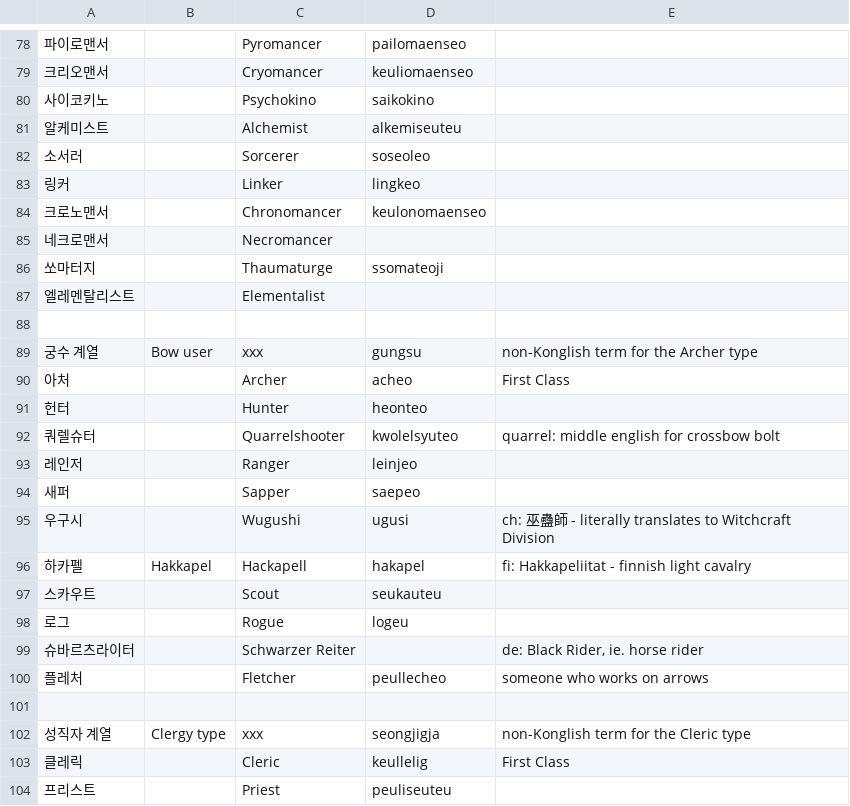
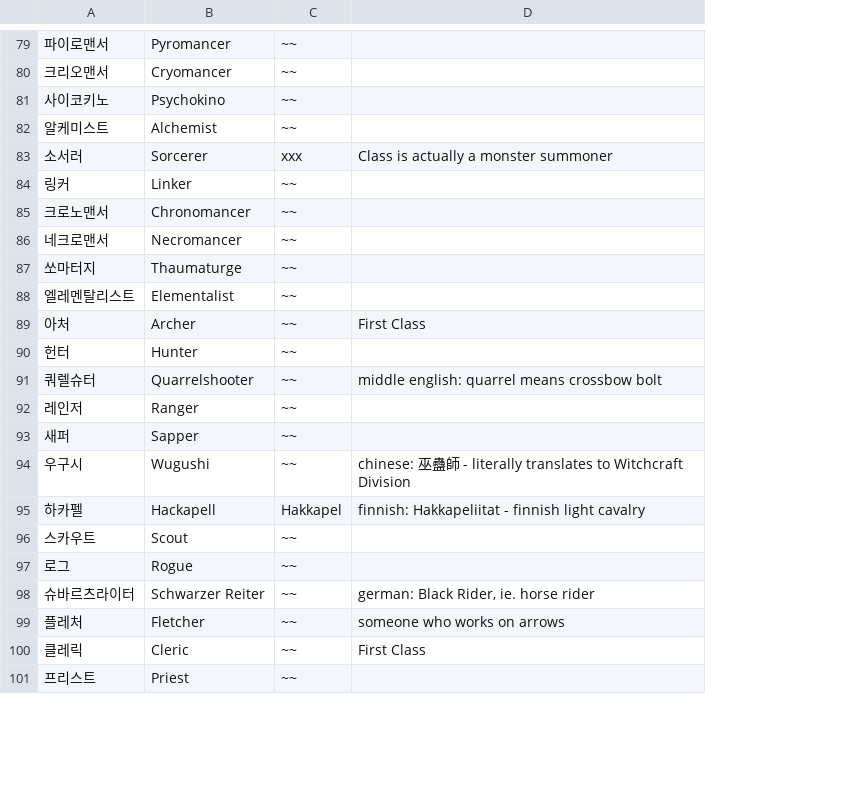
Before and after one commit to ensata/ToS-en-fork, a TSV file: Keyword_notes.tsv, drawn as a sheet; only a part is shown, gaps mark what is left out; removed rows and columns are numbered as before the commit, all else as after; the diff covers the shown part only; the diff names each change by its address in the sheet, - before the commit and + after, or states it on an @@ line.

```diff
--- a/Keyword_notes.tsv
+++ b/Keyword_notes.tsv
-column B, row 96: Hakkapel
-column D, rows 78-86: pailomaenseo | keuliomaenseo | saikokino | alkemiseuteu | soseoleo | lingkeo | keulonomaenseo |  | ssomateoji; rows 90-100: acheo | heonteo | kwolelsyuteo | leinjeo | saepeo | ugusi | hakapel | seukauteu | logeu |  | peullecheo; rows 103-104: keullelig | peuliseuteu
+column C, rows 79-101: ~~ | ~~ | ~~ | ~~ | xxx | ~~ | ~~ | ~~ | ~~ | ~~ | ~~ | ~~ | ~~ | ~~ | ~~ | ~~ | Hakkapel | ~~ | ~~ | ~~ | ~~ | ~~ | ~~
-D83: (empty)
+D83: Class is actually a monster summoner
-row 88: (empty)
-row 89: 궁수 계열 | Bow user | xxx | gungsu | non-Konglish term for the Archer type
-D91: quarrel: middle english for crossbow bolt
+D91: middle english: quarrel means crossbow bolt
-D94: ch: 巫蠱…
+D94: chinese: 巫蠱…
-D95: fi: Hakkapeliitat - finnish light cavalry
+D95: finnish: Hakkapeliitat - finnish light cavalry
-D98: de: Black Rider, ie. horse rider
+D98: german: Black Rider, ie. horse rider
-row 101: (empty)
-row 102: 성직자 계열 | Clergy type | xxx | seongjigja | non-Konglish term for the Cleric type
```
Also changed, not shown: 5 added rows, 4 removed rows and 10 edited cells elsewhere in this file.
